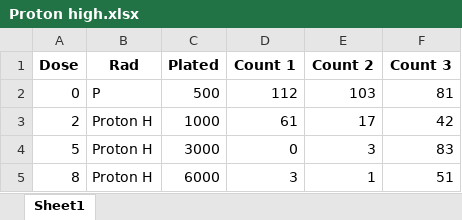
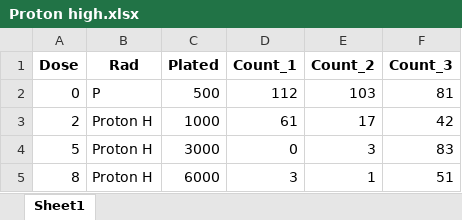
Before and after one commit to BrittHaanen15/Thesis_project, an Excel workbook: Cell survival results/Analysis Results 16 October/Proton high.xlsx, sheet Sheet1, drawn as a sheet; values as stored, in another font and other column widths than the file's, no borders; the diff names each change by its address in the sheet, - before the commit and + after, or states it on an @@ line.

Commit message:
Update to include data across multiple experiments

```diff
--- a/Cell survival results/Analysis Results 16 October/Proton high.xlsx (sheet Sheet1)
+++ b/Cell survival results/Analysis Results 16 October/Proton high.xlsx (sheet Sheet1)
-D1: Count 1
+D1: Count_1
-E1: Count 2
+E1: Count_2
-F1: Count 3
+F1: Count_3
```
Also changed, not shown: Cell survival results/Analysis Results 16 October/Proton low.xlsx, Cell survival results/Analysis Results 16 October/X-rays.xlsx, 5 other files.
